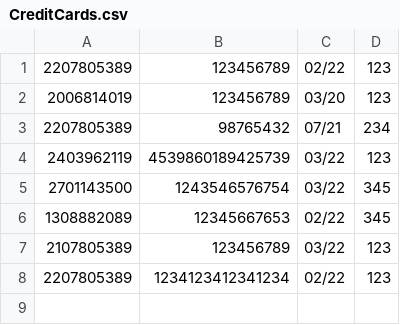
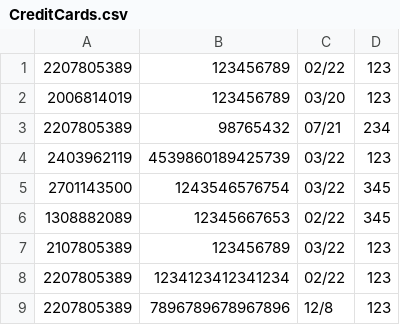
Before and after one commit to ArnarArnar/Bragginn-Car-Rental, a CSV file: Data/CreditCards.csv, drawn as a sheet; the diff names each change by its address in the sheet, - before the commit and + after, or states it on an @@ line.

Commit message:
Credit card expiry validation

```diff
--- a/Data/CreditCards.csv
+++ b/Data/CreditCards.csv
+row 9: 2207805389 | 7896789678967896 | 12/8 | 123
```
Also changed, not shown: 1 other file.
